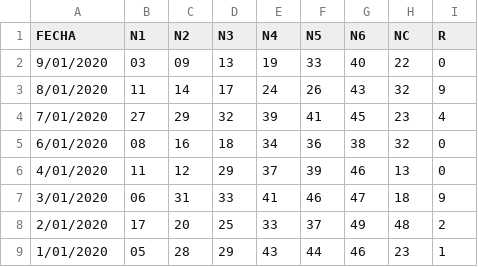
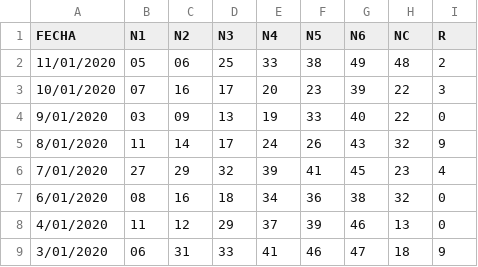
Before and after one commit to jasset75/py-boletus, a CSV file: data/ES-bonoloto.csv, drawn as a sheet; only a part is shown; the shorter side is filled out with more unchanged rows.

Commit message:
Update ES-bonoloto.csv

```diff
--- a/data/ES-bonoloto.csv
+++ b/data/ES-bonoloto.csv
@@ -1,2 +1,4 @@
 FECHA,N1,N2,N3,N4,N5,N6,NC,R
+11/01/2020,05,06,25,33,38,49,48,2
+10/01/2020,07,16,17,20,23,39,22,3
 9/01/2020,03,09,13,19,33,40,22,0
```
